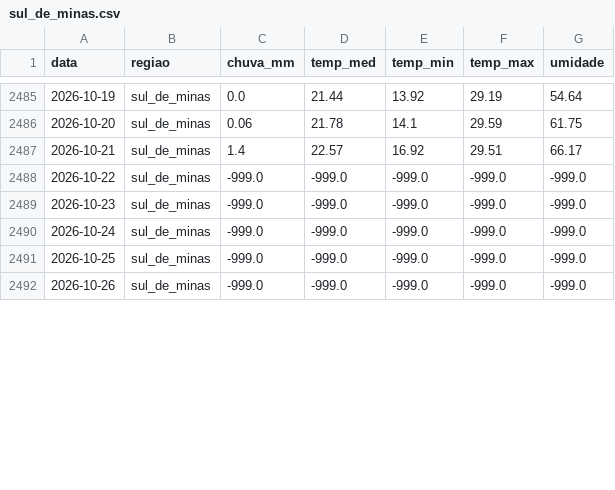
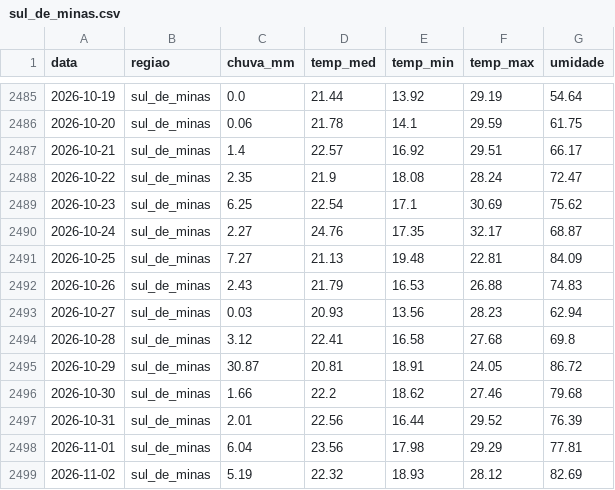
Before and after one commit to joaopaulocunhafaria/trabalho-fina-ciencia-dados, a CSV file: data/raw/nasa_power/sul_de_minas.csv, drawn as a sheet; only a part is shown, gaps mark what is left out; the diff covers the shown part only.

```diff
--- a/data/raw/nasa_power/sul_de_minas.csv
+++ b/data/raw/nasa_power/sul_de_minas.csv
@@ -2487,6 +2487,13 @@ data,regiao,chuva_mm,temp_med,temp_min,temp_max,umidade
 2026-10-21,sul_de_minas,1.4,22.57,16.92,29.51,66.17
-2026-10-22,sul_de_minas,-999.0,-999.0,-999.0,-999.0,-999.0
-2026-10-23,sul_de_minas,-999.0,-999.0,-999.0,-999.0,-999.0
-2026-10-24,sul_de_minas,-999.0,-999.0,-999.0,-999.0,-999.0
-2026-10-25,sul_de_minas,-999.0,-999.0,-999.0,-999.0,-999.0
-2026-10-26,sul_de_minas,-999.0,-999.0,-999.0,-999.0,-999.0
+2026-10-22,sul_de_minas,2.35,21.9,18.08,28.24,72.47
+2026-10-23,sul_de_minas,6.25,22.54,17.1,30.69,75.62
+2026-10-24,sul_de_minas,2.27,24.76,17.35,32.17,68.87
+2026-10-25,sul_de_minas,7.27,21.13,19.48,22.81,84.09
+2026-10-26,sul_de_minas,2.43,21.79,16.53,26.88,74.83
+2026-10-27,sul_de_minas,0.03,20.93,13.56,28.23,62.94
+2026-10-28,sul_de_minas,3.12,22.41,16.58,27.68,69.8
+2026-10-29,sul_de_minas,30.87,20.81,18.91,24.05,86.72
+2026-10-30,sul_de_minas,1.66,22.2,18.62,27.46,79.68
+2026-10-31,sul_de_minas,2.01,22.56,16.44,29.52,76.39
+2026-11-01,sul_de_minas,6.04,23.56,17.98,29.29,77.81
+2026-11-02,sul_de_minas,5.19,22.32,18.93,28.12,82.69
```
Also changed, not shown: 16 added rows and 3 edited cells elsewhere in this file, data/interim/clima_nasa.csv, data/interim/internacional.csv, 36 other files.
